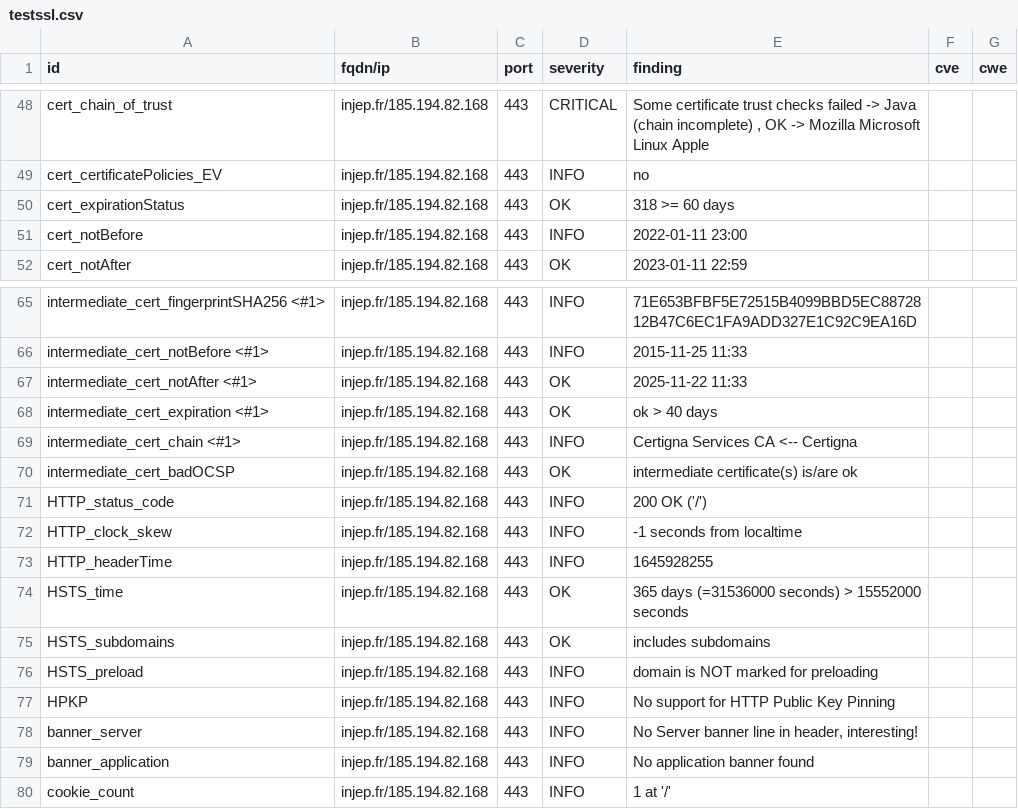
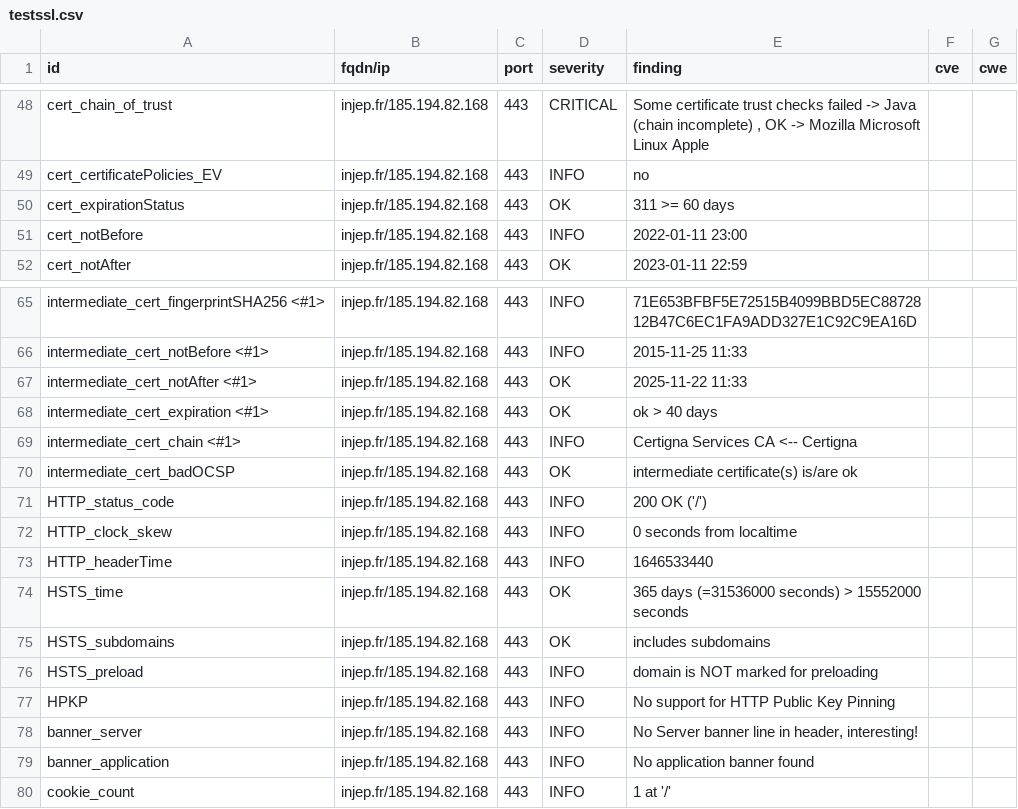
Before and after one commit to SocialGouv/dnum-dashboard, a CSV file: results/aHR0cHM6Ly9pbmplcC5mcg==/testssl.csv, drawn as a sheet; only a part is shown, gaps mark what is left out.

```diff
--- a/results/aHR0cHM6Ly9pbmplcC5mcg==/testssl.csv
+++ b/results/aHR0cHM6Ly9pbmplcC5mcg==/testssl.csv
@@ -49,3 +49,3 @@
 "cert_certificatePolicies_EV","injep.fr/185.194.82.168","443","INFO","no","",""
-"cert_expirationStatus","injep.fr/185.194.82.168","443","OK","318 >= 60 days","",""
+"cert_expirationStatus","injep.fr/185.194.82.168","443","OK","311 >= 60 days","",""
 "cert_notBefore","injep.fr/185.194.82.168","443","INFO","2022-01-11 23:00","",""
@@ -71,4 +71,4 @@
 "HTTP_status_code","injep.fr/185.194.82.168","443","INFO","200 OK ('/')","",""
-"HTTP_clock_skew","injep.fr/185.194.82.168","443","INFO","-1 seconds from localtime","",""
-"HTTP_headerTime","injep.fr/185.194.82.168","443","INFO","1645928255","",""
+"HTTP_clock_skew","injep.fr/185.194.82.168","443","INFO","0 seconds from localtime","",""
+"HTTP_headerTime","injep.fr/185.194.82.168","443","INFO","1646533440","",""
 "HSTS_time","injep.fr/185.194.82.168","443","OK","365 days (=31536000 seconds) > 15552000 seconds","",""
```
Also changed, not shown: 7 other files.
